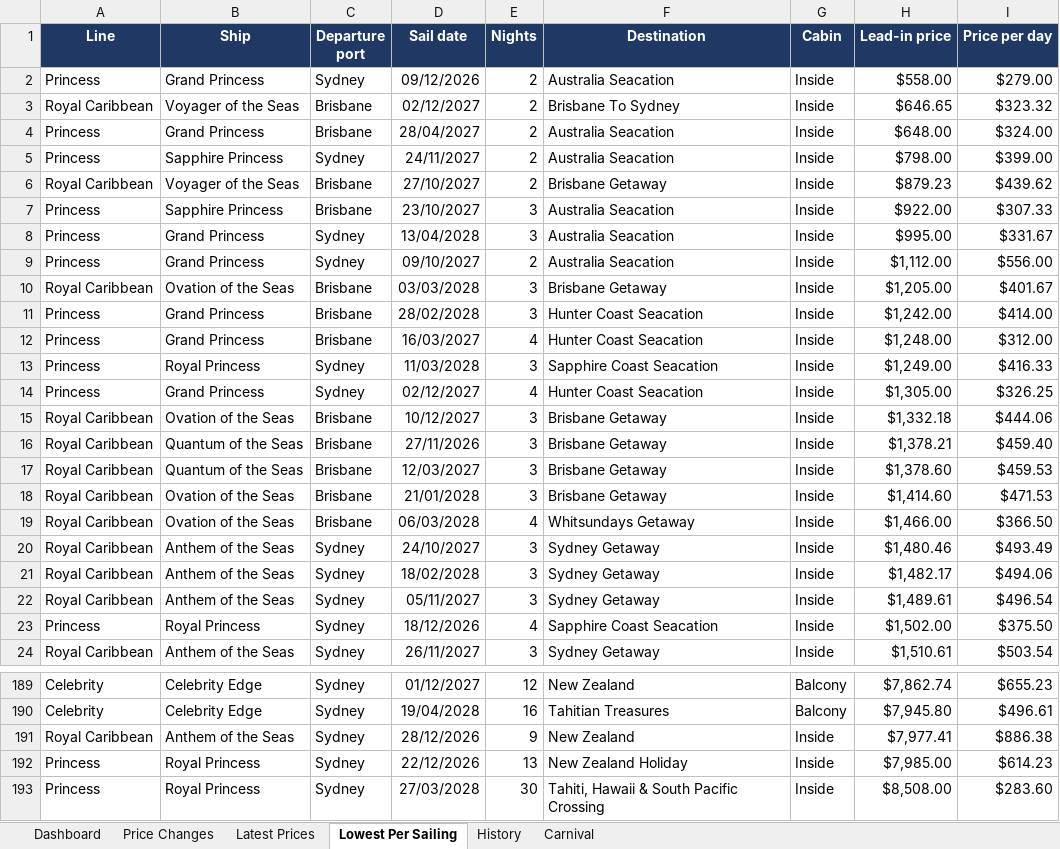
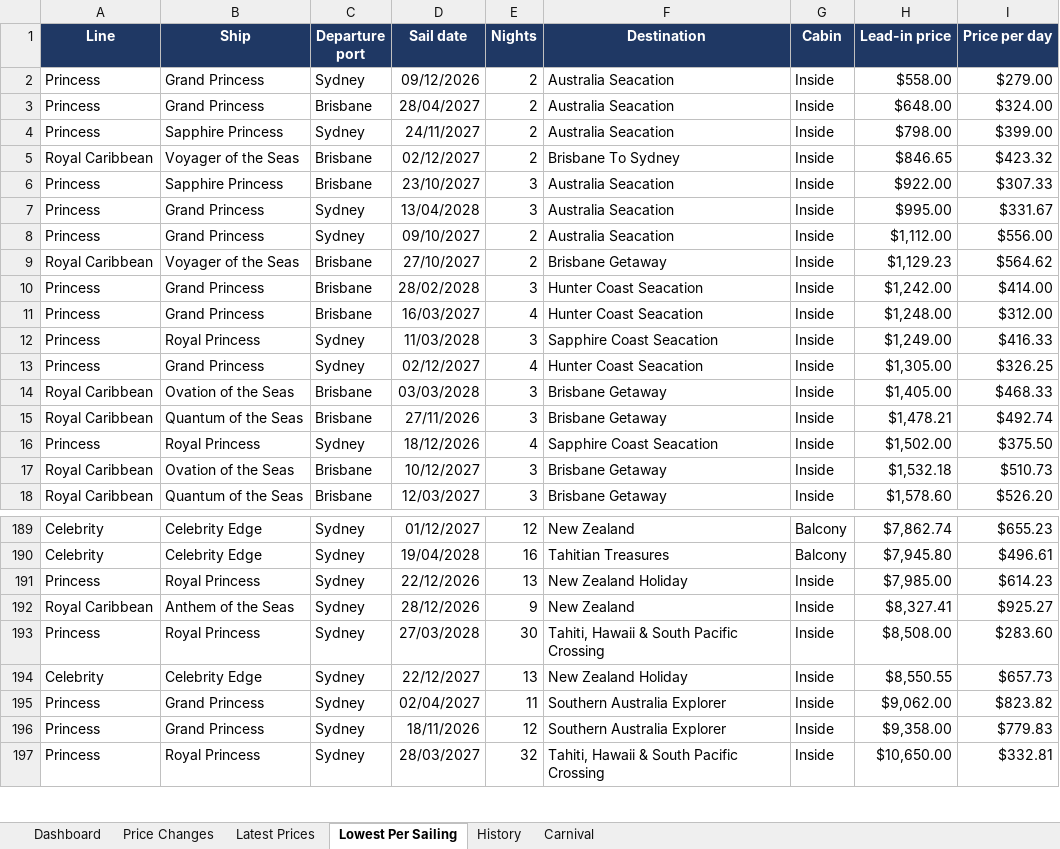
Before and after one commit to dj196612/CruiseFinder, an Excel workbook: Cruise_Fares_Latest.xlsx, sheet Lowest Per Sailing, drawn as a sheet; only a part is shown, gaps mark what is left out; the shorter side is filled out with more unchanged rows; values as stored, in another font and other column widths than the file's, no borders; removed rows and columns are numbered as before the commit, all else as after; the diff covers the shown part only; the diff names each change by its address in the sheet, - before the commit and + after, or states it on an @@ line.

```diff
--- a/Cruise_Fares_Latest.xlsx (sheet Lowest Per Sailing)
+++ b/Cruise_Fares_Latest.xlsx (sheet Lowest Per Sailing)
-row 3: Royal Caribbean | Voyager of the Seas | Brisbane | 02/12/2027 | 2 | Brisbane To Sydney | Inside | $646.65 | $323.32
-D5 (Sail date): 27/10/2027
+D5 (Sail date): 02/12/2027
-F5 (Destination): Brisbane Getaway
+F5 (Destination): Brisbane To Sydney
-H5 (Lead-in price): $879.23
+H5 (Lead-in price): $846.65
-I5 (Price per day): $439.62
+I5 (Price per day): $423.32
-B9 (Ship): Ovation of the Seas
+B9 (Ship): Voyager of the Seas
-D9 (Sail date): 03/03/2028
+D9 (Sail date): 27/10/2027
-E9 (Nights): 3
+E9 (Nights): 2
-H9 (Lead-in price): $1,205.00
+H9 (Lead-in price): $1,129.23
-I9 (Price per day): $401.67
+I9 (Price per day): $564.62
-D14 (Sail date): 10/12/2027
+D14 (Sail date): 03/03/2028
-H14 (Lead-in price): $1,332.18
+H14 (Lead-in price): $1,405.00
-I14 (Price per day): $444.06
+I14 (Price per day): $468.33
-H15 (Lead-in price): $1,378.21
+H15 (Lead-in price): $1,478.21
-I15 (Price per day): $459.40
+I15 (Price per day): $492.74
-row 17: Royal Caribbean | Quantum of the Seas | Brisbane | 12/03/2027 | 3 | Brisbane Getaway | Inside | $1,378.60 | $459.53
-row 18: Royal Caribbean | Ovation of the Seas | Brisbane | 21/01/2028 | 3 | Brisbane Getaway | Inside | $1,414.60 | $471.53
-row 19: Royal Caribbean | Ovation of the Seas | Brisbane | 06/03/2028 | 4 | Whitsundays Getaway | Inside | $1,466.00 | $366.50
-row 20: Royal Caribbean | Anthem of the Seas | Sydney | 24/10/2027 | 3 | Sydney Getaway | Inside | $1,480.46 | $493.49
-row 21: Royal Caribbean | Anthem of the Seas | Sydney | 18/02/2028 | 3 | Sydney Getaway | Inside | $1,482.17 | $494.06
-row 22: Royal Caribbean | Anthem of the Seas | Sydney | 05/11/2027 | 3 | Sydney Getaway | Inside | $1,489.61 | $496.54
-B17 (Ship): Anthem of the Seas
+B17 (Ship): Ovation of the Seas
-C17 (Departure port): Sydney
+C17 (Departure port): Brisbane
-D17 (Sail date): 26/11/2027
+D17 (Sail date): 10/12/2027
-F17 (Destination): Sydney Getaway
+F17 (Destination): Brisbane Getaway
-H17 (Lead-in price): $1,510.61
+H17 (Lead-in price): $1,532.18
-I17 (Price per day): $503.54
+I17 (Price per day): $510.73
+row 18: Royal Caribbean | Quantum of the Seas | Brisbane | 12/03/2027 | 3 | Brisbane Getaway | Inside | $1,578.60 | $526.20
-row 191: Royal Caribbean | Anthem of the Seas | Sydney | 28/12/2026 | 9 | New Zealand | Inside | $7,977.41 | $886.38
+row 192: Royal Caribbean | Anthem of the Seas | Sydney | 28/12/2026 | 9 | New Zealand | Inside | $8,327.41 | $925.27
```
Also changed, not shown: 38 added rows, 31 removed rows and 303 edited cells elsewhere in this sheet, sheet Latest Prices, sheet Price Changes, sheet History, sheet Carnival, sheet Dashboard, 2 other files.
